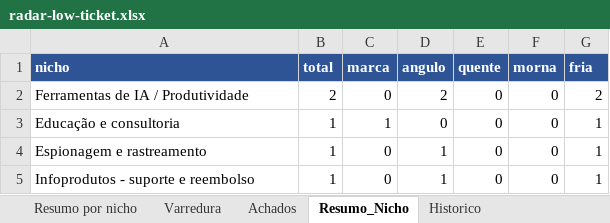
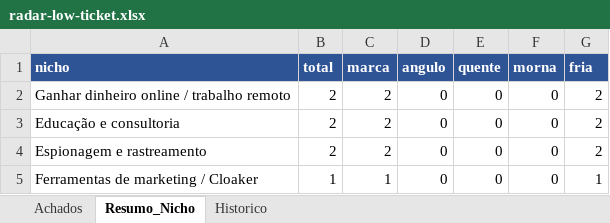
Before and after one commit to LucasRobs/lowticketswiki, an Excel workbook: Radar/radar-low-ticket.xlsx, sheet Resumo_Nicho, drawn as a sheet; values as stored, in another font and other column widths than the file's, no borders; the diff names each change by its address in the sheet, - before the commit and + after, or states it on an @@ line.

```diff
--- a/Radar/radar-low-ticket.xlsx (sheet Resumo_Nicho)
+++ b/Radar/radar-low-ticket.xlsx (sheet Resumo_Nicho)
-sheet tab: Resumo por nicho
-sheet tab: Varredura
-A2 (nicho): Ferramentas de IA / Produtividade
+A2 (nicho): Ganhar dinheiro online / trabalho remoto
-C2 (marca): 0
+C2 (marca): 2
-D2 (angulo): 2
+D2 (angulo): 0
-B3:B4 (total): 1
+B3:B4 (total): 2
-C3 (marca): 1
+C3 (marca): 2
-G3:G4 (fria): 1
+G3:G4 (fria): 2
-C4 (marca): 0
+C4 (marca): 2
-D4:D5 (angulo): 1
+D4:D5 (angulo): 0
-A5 (nicho): Infoprodutos - suporte e reembolso
+A5 (nicho): Ferramentas de marketing / Cloaker
-C5 (marca): 0
+C5 (marca): 1
```
Also changed, not shown: sheet Historico, sheet Achados, 13 other files.
